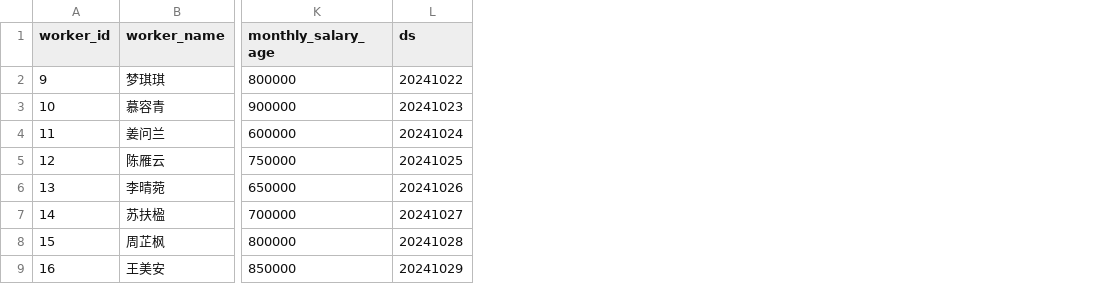
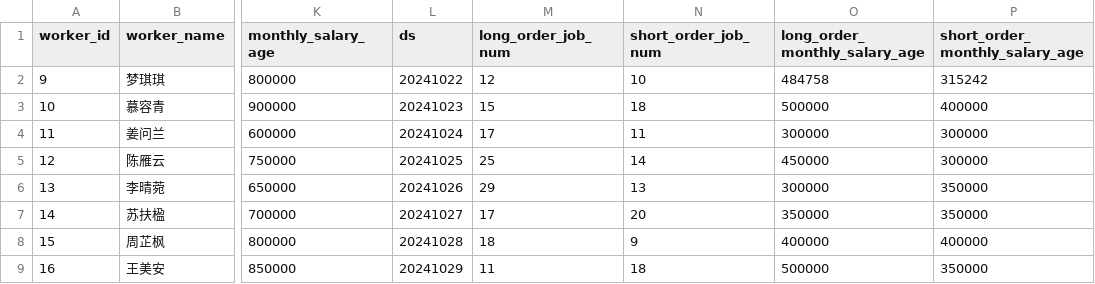
Before and after one commit to YongKJ/script-java, a CSV file: src/main/resources/csv/max-compute/statistics/worker-portrait-info-dwd.csv, drawn as a sheet; only a part is shown, gaps mark what is left out; the diff names each change by its address in the sheet, - before the commit and + after, or states it on an @@ line.

Commit message:
[update]data migration

```diff
--- a/src/main/resources/csv/max-compute/statistics/worker-portrait-info-dwd.csv
+++ b/src/main/resources/csv/max-compute/statistics/worker-portrait-info-dwd.csv
+column M (long_order_job_num), rows 2-9: 12 | 15 | 17 | 25 | 29 | 17 | 18 | 11
+column N (short_order_job_num), rows 2-9: 10 | 18 | 11 | 14 | 13 | 20 | 9 | 18
+column O (long_order_monthly_salary_age), rows 2-9: 484758 | 500000 | 300000 | 450000 | 300000 | 350000 | 400000 | 500000
+column P (short_order_monthly_salary_age), rows 2-9: 315242 | 400000 | 300000 | 300000 | 350000 | 350000 | 400000 | 350000
```
Also changed, not shown: 1 other file.
